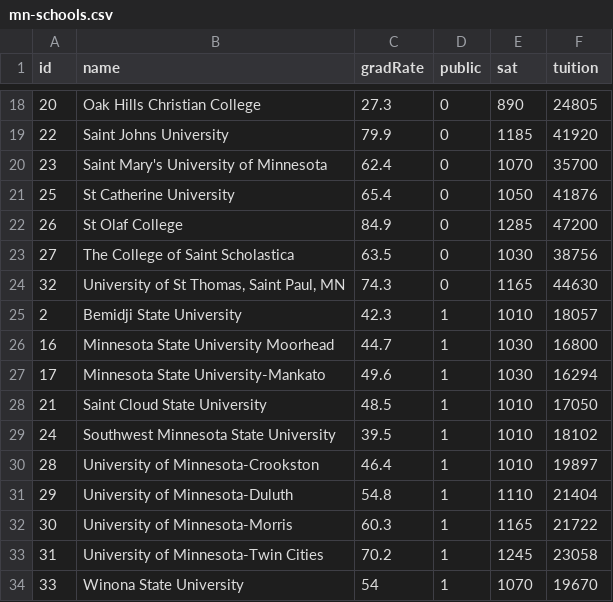
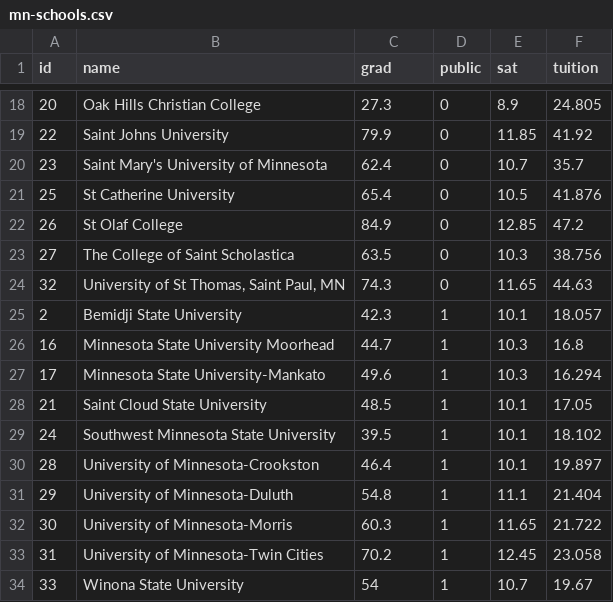
Before and after one commit to zief0002/EPsy-8252, a CSV file: data/mn-schools.csv, drawn as a sheet; only a part is shown, gaps mark what is left out; the diff covers the shown part only.

```diff
--- a/data/mn-schools.csv
+++ b/data/mn-schools.csv
@@ -1 +1 @@
-id,name,gradRate,public,sat,tuition
+id,name,grad,public,sat,tuition
@@ -18,17 +18,17 @@ id,name,gradRate,public,sat,tuition
-20,Oak Hills Christian College,27.3,0,890,24805
-22,Saint Johns University,79.9,0,1185,41920
-23,Saint Mary's University of Minnesota,62.4,0,1070,35700
-25,St Catherine University,65.4,0,1050,41876
-26,St Olaf College,84.9,0,1285,47200
-27,The College of Saint Scholastica,63.5,0,1030,38756
-32,"University of St Thomas, Saint Paul, MN",74.3,0,1165,44630
-2,Bemidji State University,42.3,1,1010,18057
-16,Minnesota State University Moorhead,44.7,1,1030,16800
-17,Minnesota State University-Mankato,49.6,1,1030,16294
-21,Saint Cloud State University,48.5,1,1010,17050
-24,Southwest Minnesota State University,39.5,1,1010,18102
-28,University of Minnesota-Crookston,46.4,1,1010,19897
-29,University of Minnesota-Duluth,54.8,1,1110,21404
-30,University of Minnesota-Morris,60.3,1,1165,21722
-31,University of Minnesota-Twin Cities,70.2,1,1245,23058
-33,Winona State University,54,1,1070,19670
+20,Oak Hills Christian College,27.3,0,8.9,24.805
+22,Saint Johns University,79.9,0,11.85,41.92
+23,Saint Mary's University of Minnesota,62.4,0,10.7,35.7
+25,St Catherine University,65.4,0,10.5,41.876
+26,St Olaf College,84.9,0,12.85,47.2
+27,The College of Saint Scholastica,63.5,0,10.3,38.756
+32,"University of St Thomas, Saint Paul, MN",74.3,0,11.65,44.63
+2,Bemidji State University,42.3,1,10.1,18.057
+16,Minnesota State University Moorhead,44.7,1,10.3,16.8
+17,Minnesota State University-Mankato,49.6,1,10.3,16.294
+21,Saint Cloud State University,48.5,1,10.1,17.05
+24,Southwest Minnesota State University,39.5,1,10.1,18.102
+28,University of Minnesota-Crookston,46.4,1,10.1,19.897
+29,University of Minnesota-Duluth,54.8,1,11.1,21.404
+30,University of Minnesota-Morris,60.3,1,11.65,21.722
+31,University of Minnesota-Twin Cities,70.2,1,12.45,23.058
+33,Winona State University,54,1,10.7,19.67
```
Also changed, not shown: 32 edited cells elsewhere in this file, 55 other files.
